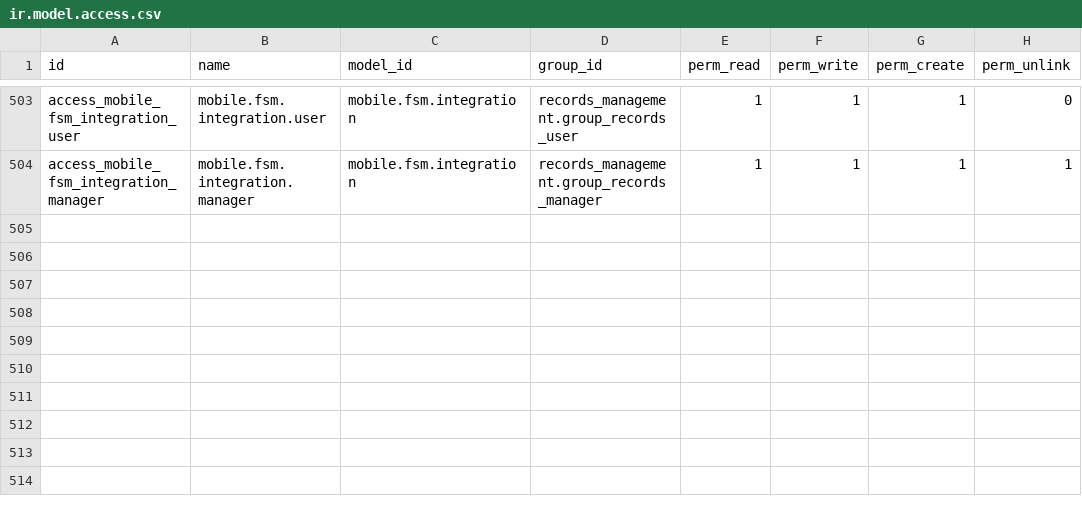
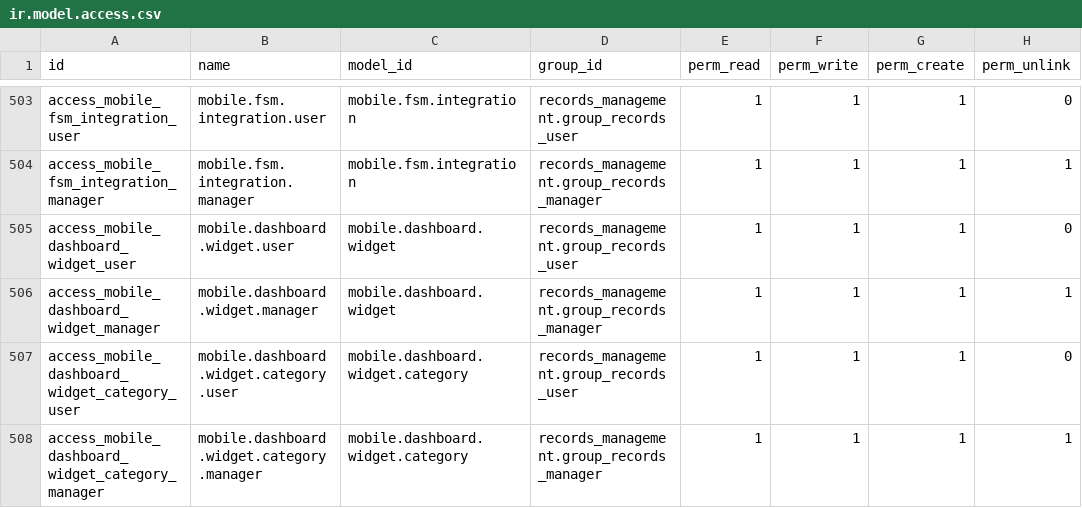
Before and after one commit to John75SunCity/ssh-git-github.com-odoo-odoo.git-18.0, a CSV file: records_management/security/ir.model.access.csv, drawn as a sheet; only a part is shown, gaps mark what is left out; the diff names each change by its address in the sheet, - before the commit and + after, or states it on an @@ line.

Commit message:
feat: Add mobile dashboard widget and category models with access control

```diff
--- a/records_management/security/ir.model.access.csv
+++ b/records_management/security/ir.model.access.csv
+row 505: access_mobile_dashboard_widget_user | mobile.dashboard.widget.user | mobile.dashboard.widget | records_management.group_records_user | 1 | 1 | 1 | 0
+row 506: access_mobile_dashboard_widget_manager | mobile.dashboard.widget.manager | mobile.dashboard.widget | records_management.group_records_manager | 1 | 1 | 1 | 1
+row 507: access_mobile_dashboard_widget_category_user | mobile.dashboard.widget.category.user | mobile.dashboard.widget.category | records_management.group_records_user | 1 | 1 | 1 | 0
+row 508: access_mobile_dashboard_widget_category_manager | mobile.dashboard.widget.category.manager | mobile.dashboard.widget.category | records_management.group_records_manager | 1 | 1 | 1 | 1
```
Also changed, not shown: 3 other files.
